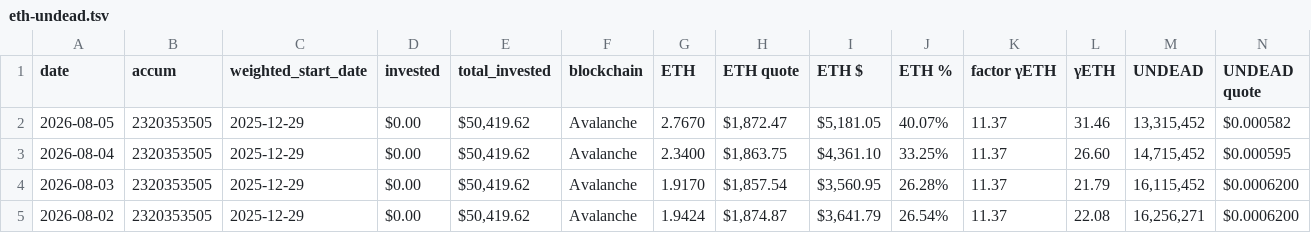
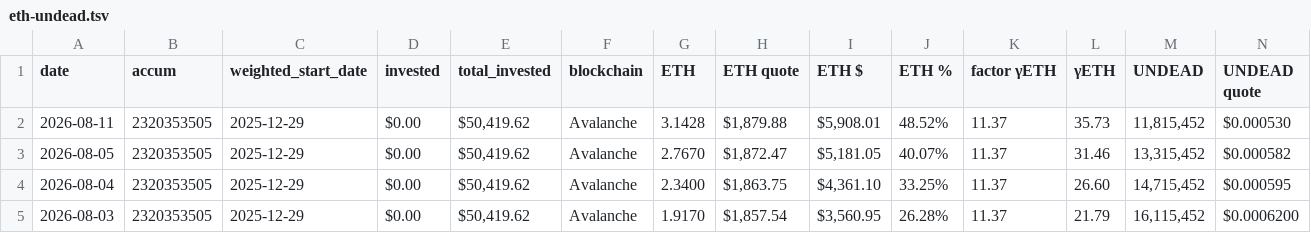
Before and after one commit to pivoteur/pivoteur.github.io, a TSV file: data/pools/eth-undead.tsv, drawn as a sheet; only a part is shown; the shorter side is filled out with more unchanged rows; rows hold the shown columns only; the diff names each change by its address in the sheet, - before the commit and + after, or states it on an @@ line.

```diff
--- a/data/pools/eth-undead.tsv
+++ b/data/pools/eth-undead.tsv
+row 2: 2026-08-11 | 2320353505 | 2025-12-29 | $0.00 | $50,419.62 | Avalanche | 3.1428 | $1,879.88 | $5,908.01 | 48.52% | 11.37 | 35.73 | 11,815,452 | $0.000530
```
Also changed, not shown: data/pivots/open/raw/eth-undead.tsv.
